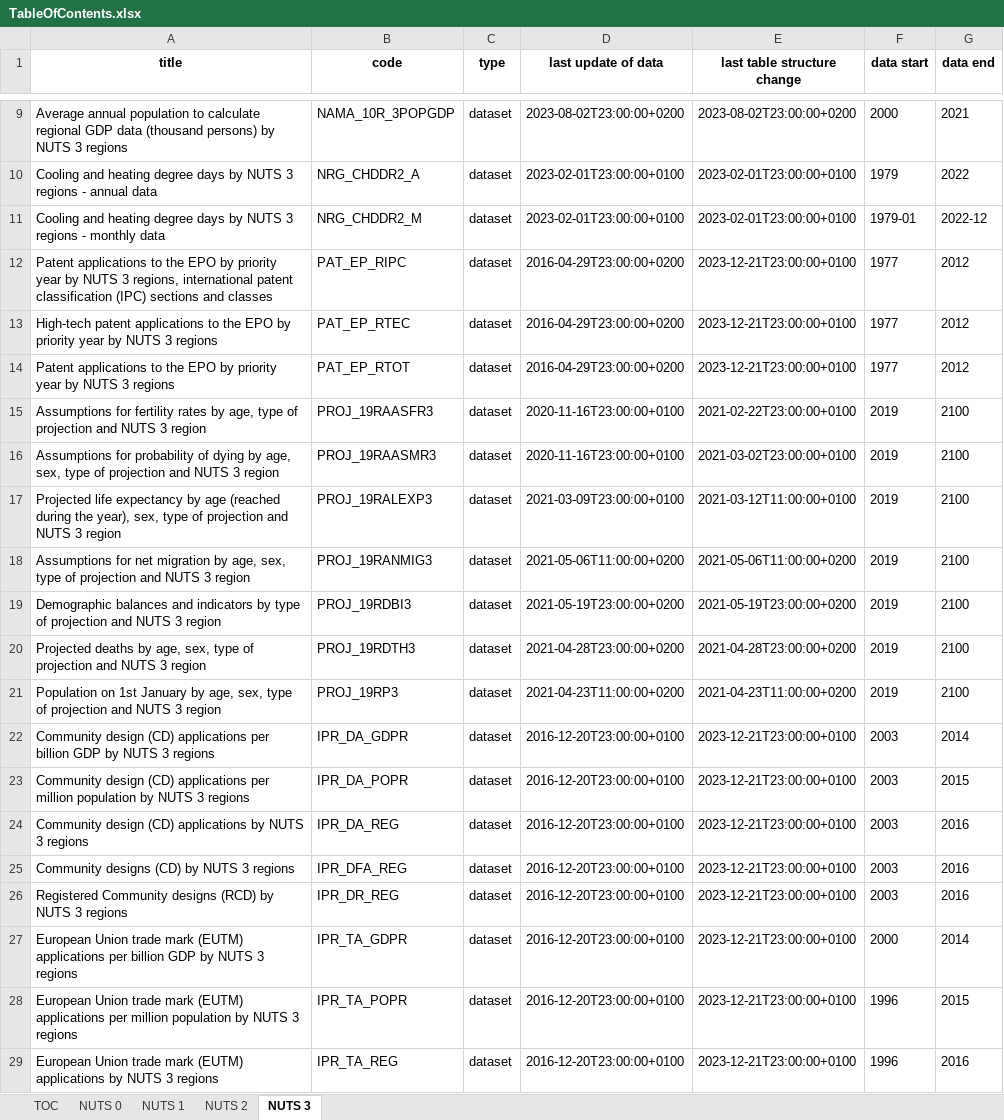
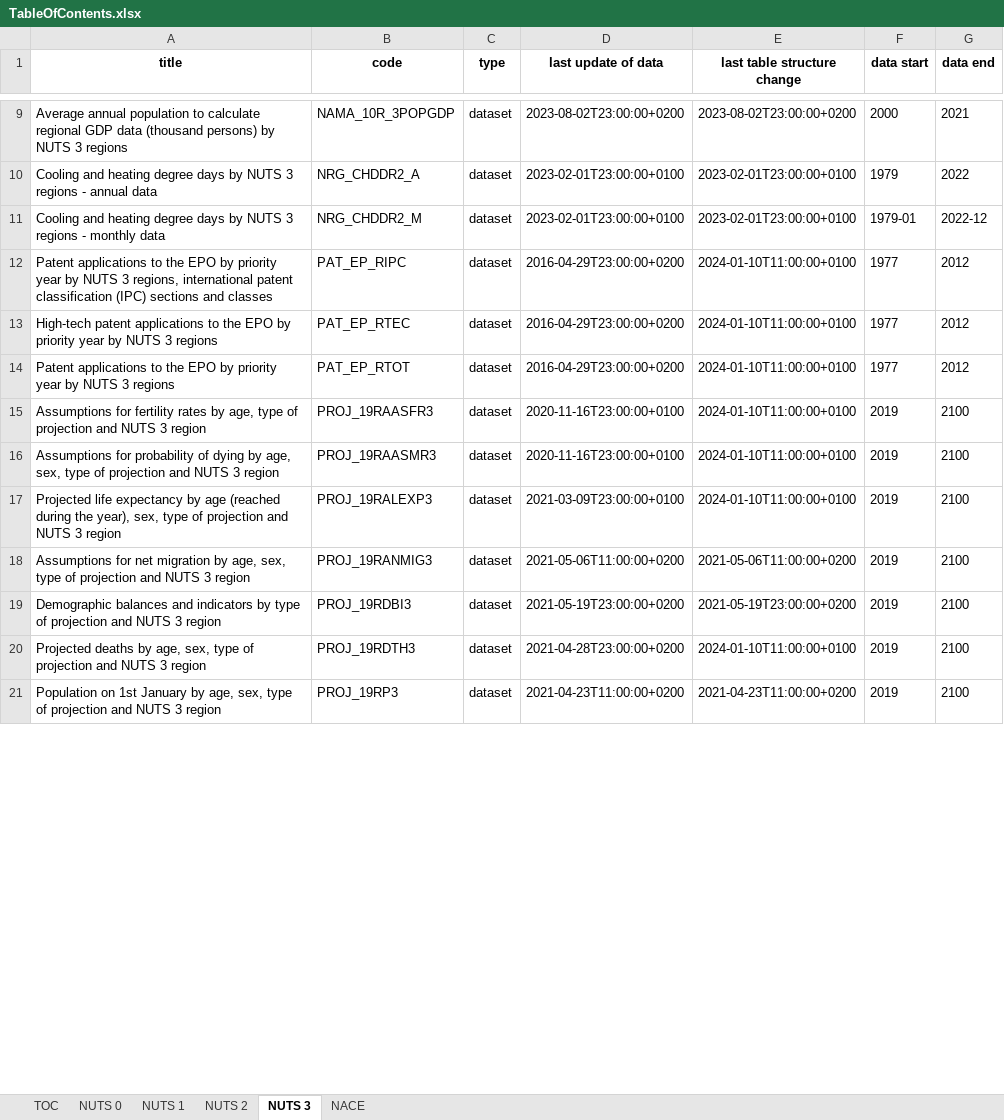
Before and after one commit to PythonPionier/Osteuropaatlas, an Excel workbook: TableOfContents.xlsx, sheet NUTS 3, drawn as a sheet; only a part is shown, gaps mark what is left out; values as stored, in another font and other column widths than the file's, no borders; removed rows and columns are numbered as before the commit, all else as after; the diff covers the shown part only; the diff names each change by its address in the sheet, - before the commit and + after, or states it on an @@ line.

```diff
--- a/TableOfContents.xlsx (sheet NUTS 3)
+++ b/TableOfContents.xlsx (sheet NUTS 3)
+sheet tab: NACE
-E12:E14 (last table structure change): 2023-12-21T23:00:00+0100
+E12:E14 (last table structure change): 2024-01-10T11:00:00+0100
-E15 (last table structure change): 2021-02-22T23:00:00+0100
+E15 (last table structure change): 2024-01-10T11:00:00+0100
-E16 (last table structure change): 2021-03-02T23:00:00+0100
+E16 (last table structure change): 2024-01-10T11:00:00+0100
-E17 (last table structure change): 2021-03-12T11:00:00+0100
+E17 (last table structure change): 2024-01-10T11:00:00+0100
-E20 (last table structure change): 2021-04-28T23:00:00+0200
+E20 (last table structure change): 2024-01-10T11:00:00+0100
-row 22: Community design (CD) applications per billion GDP by NUTS 3 regions | IPR_DA_GDPR | dataset | 2016-12-20T23:00:00+0100 | 2023-12-21T23:00:00+0100 | 2003 | 2014
-row 23: Community design (CD) applications per million population by NUTS 3 regions | IPR_DA_POPR | dataset | 2016-12-20T23:00:00+0100 | 2023-12-21T23:00:00+0100 | 2003 | 2015
-row 24: Community design (CD) applications by NUTS 3 regions | IPR_DA_REG | dataset | 2016-12-20T23:00:00+0100 | 2023-12-21T23:00:00+0100 | 2003 | 2016
-row 25: Community designs (CD) by NUTS 3 regions | IPR_DFA_REG | dataset | 2016-12-20T23:00:00+0100 | 2023-12-21T23:00:00+0100 | 2003 | 2016
-row 26: Registered Community designs (RCD) by NUTS 3 regions | IPR_DR_REG | dataset | 2016-12-20T23:00:00+0100 | 2023-12-21T23:00:00+0100 | 2003 | 2016
-row 27: European Union trade mark (EUTM) applications per billion GDP by NUTS 3 regions | IPR_TA_GDPR | dataset | 2016-12-20T23:00:00+0100 | 2023-12-21T23:00:00+0100 | 2000 | 2014
-row 28: European Union trade mark (EUTM) applications per million population by NUTS 3 regions | IPR_TA_POPR | dataset | 2016-12-20T23:00:00+0100 | 2023-12-21T23:00:00+0100 | 1996 | 2015
-row 29: European Union trade mark (EUTM) applications by NUTS 3 regions | IPR_TA_REG | dataset | 2016-12-20T23:00:00+0100 | 2023-12-21T23:00:00+0100 | 1996 | 2016
```
Also changed, not shown: 12 added rows, 4 removed rows, 9 moved rows and 22 edited cells elsewhere in this sheet, sheet TOC, sheet NUTS 2, sheet NUTS 1, 54 other files.
